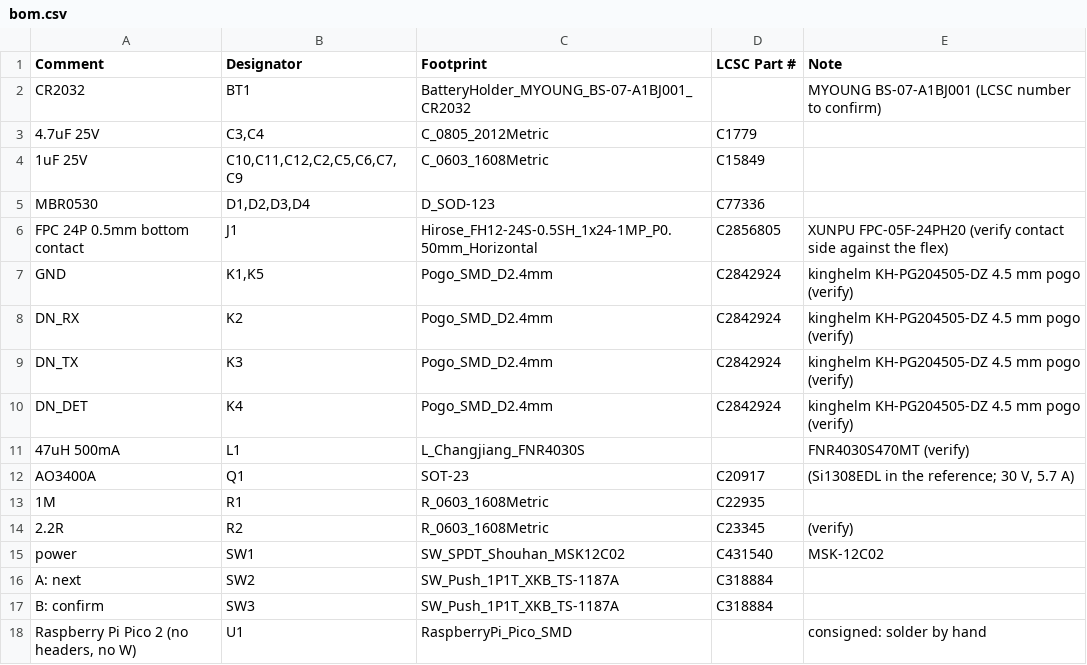
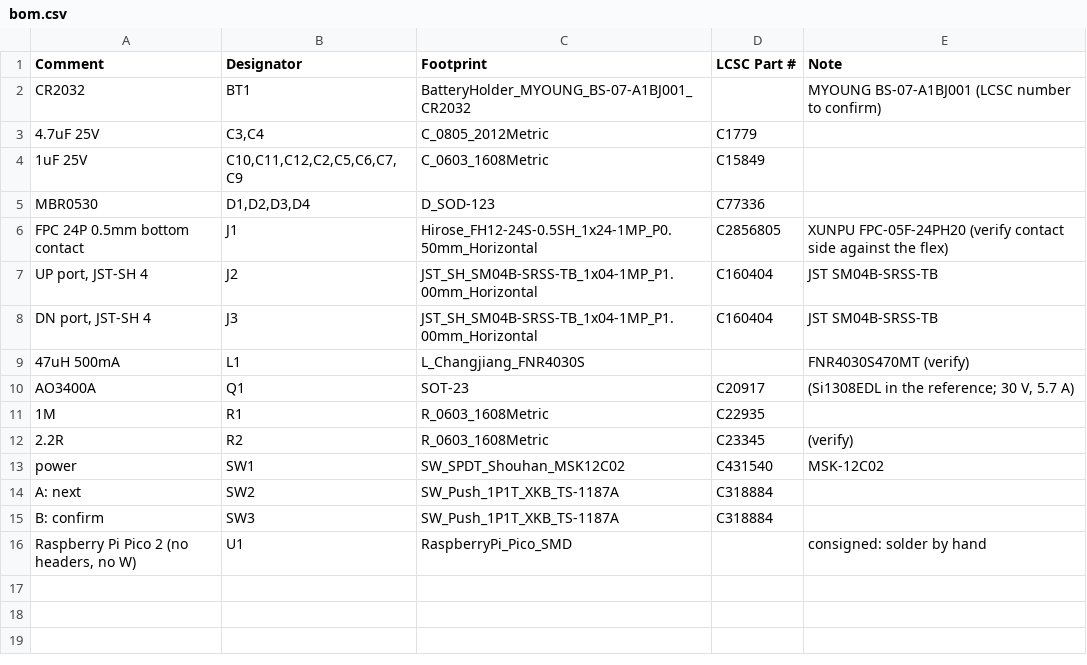
Before and after one commit to yourbuddyconner/cahoots, a CSV file: hardware/v1/bom.csv, drawn as a sheet.

Commit message:
V1: JST-SH UP and DN ports replace the pads and spring pins; cable openings in the case; switch and cell holder models; a sheet of each piece front and back

```diff
--- a/hardware/v1/bom.csv
+++ b/hardware/v1/bom.csv
@@ -6,6 +6,4 @@ MBR0530,"D1,D2,D3,D4",D_SOD-123,C77336,
 FPC 24P 0.5mm bottom contact,J1,Hirose_FH12-24S-0.5SH_1x24-1MP_P0.50mm_Horizontal,C2856805,XUNPU FPC-05F-24PH20 (verify contact side against the flex)
-GND,"K1,K5",Pogo_SMD_D2.4mm,C2842924,kinghelm KH-PG204505-DZ 4.5 mm pogo (verify)
-DN_RX,K2,Pogo_SMD_D2.4mm,C2842924,kinghelm KH-PG204505-DZ 4.5 mm pogo (verify)
-DN_TX,K3,Pogo_SMD_D2.4mm,C2842924,kinghelm KH-PG204505-DZ 4.5 mm pogo (verify)
-DN_DET,K4,Pogo_SMD_D2.4mm,C2842924,kinghelm KH-PG204505-DZ 4.5 mm pogo (verify)
+"UP port, JST-SH 4",J2,JST_SH_SM04B-SRSS-TB_1x04-1MP_P1.00mm_Horizontal,C160404,JST SM04B-SRSS-TB
+"DN port, JST-SH 4",J3,JST_SH_SM04B-SRSS-TB_1x04-1MP_P1.00mm_Horizontal,C160404,JST SM04B-SRSS-TB
 47uH 500mA,L1,L_Changjiang_FNR4030S,,FNR4030S470MT (verify)
```
Also changed, not shown: 20 other files.
